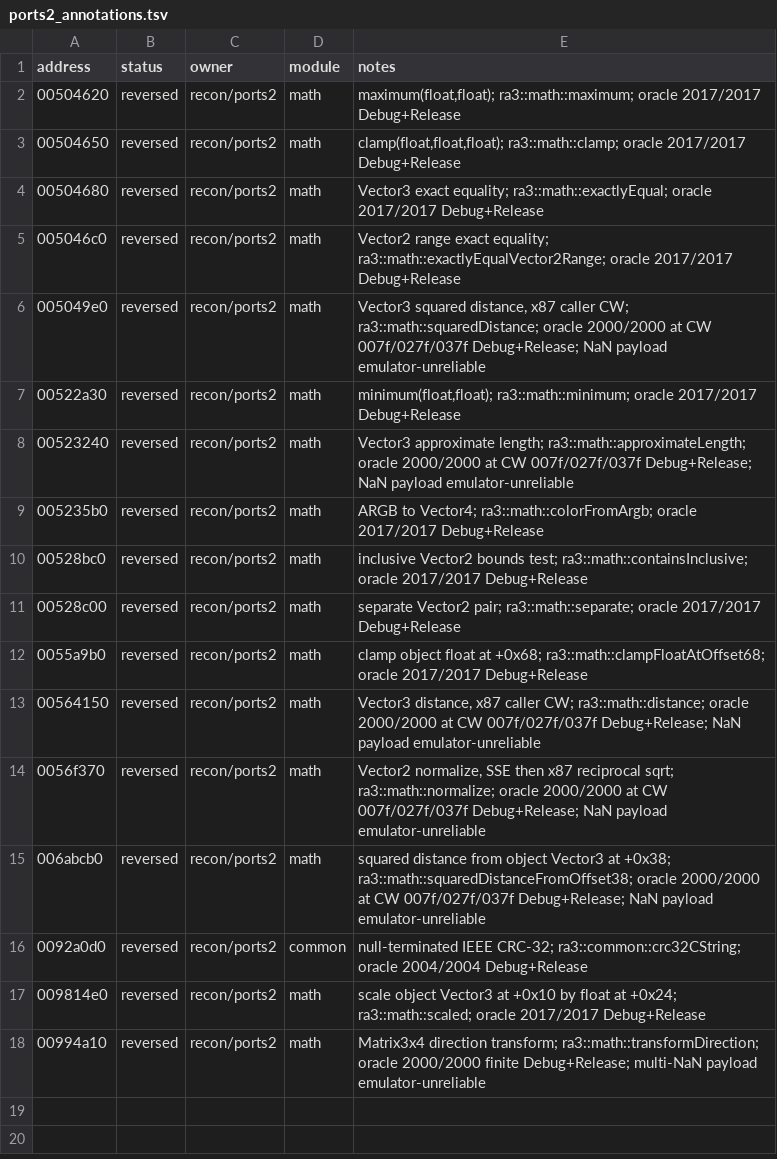
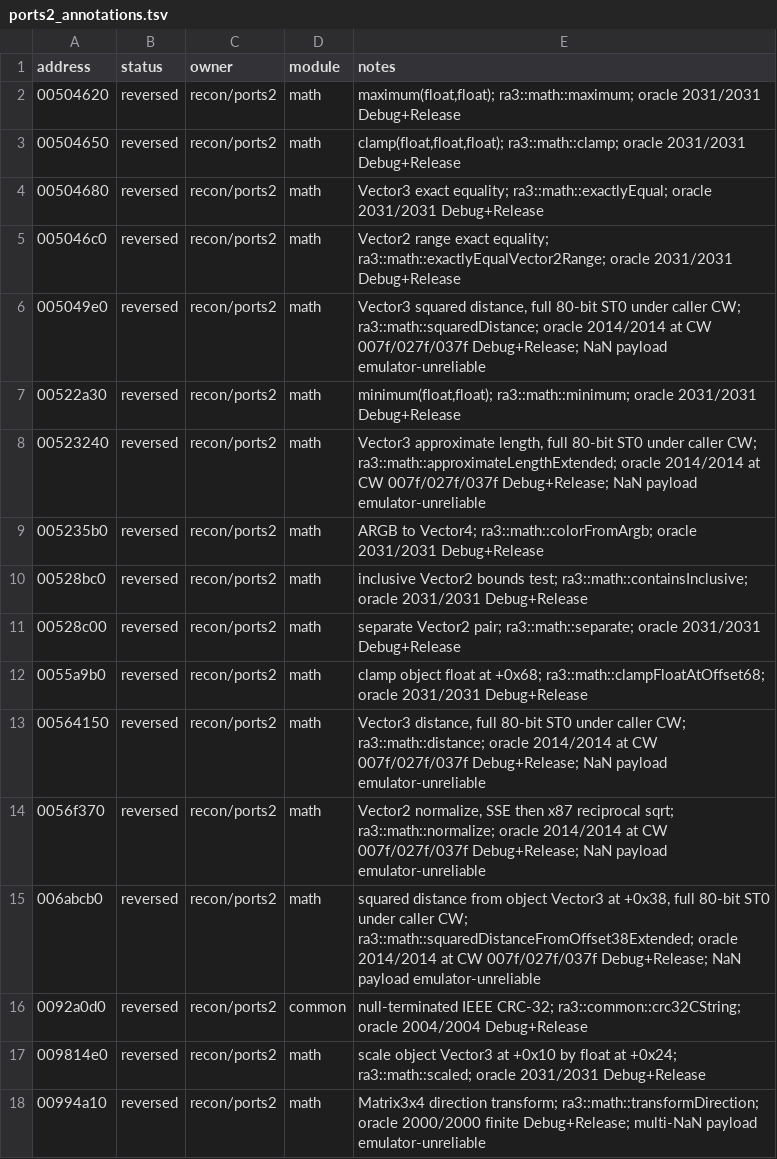
Before and after one commit to HolyCaonima/reaRa3, a TSV file: Ra3Source/docs/analysis/ra3_1.0/ports2_annotations.tsv, drawn as a sheet.

```diff
--- a/Ra3Source/docs/analysis/ra3_1.0/ports2_annotations.tsv
+++ b/Ra3Source/docs/analysis/ra3_1.0/ports2_annotations.tsv
@@ -1,18 +1,18 @@
 address	status	owner	module	notes
-00504620	reversed	recon/ports2	math	maximum(float,float); ra3::math::maximum; oracle 2017/2017 Debug+Release
-00504650	reversed	recon/ports2	math	clamp(float,float,float); ra3::math::clamp; oracle 2017/2017 Debug+Release
-00504680	reversed	recon/ports2	math	Vector3 exact equality; ra3::math::exactlyEqual; oracle 2017/2017 Debug+Release
-005046c0	reversed	recon/ports2	math	Vector2 range exact equality; ra3::math::exactlyEqualVector2Range; oracle 2017/2017 Debug+Release
-005049e0	reversed	recon/ports2	math	Vector3 squared distance, x87 caller CW; ra3::math::squaredDistance; oracle 2000/2000 at CW 007f/027f/037f Debug+Release; NaN payload emulator-unreliable
-00522a30	reversed	recon/ports2	math	minimum(float,float); ra3::math::minimum; oracle 2017/2017 Debug+Release
-00523240	reversed	recon/ports2	math	Vector3 approximate length; ra3::math::approximateLength; oracle 2000/2000 at CW 007f/027f/037f Debug+Release; NaN payload emulator-unreliable
-005235b0	reversed	recon/ports2	math	ARGB to Vector4; ra3::math::colorFromArgb; oracle 2017/2017 Debug+Release
-00528bc0	reversed	recon/ports2	math	inclusive Vector2 bounds test; ra3::math::containsInclusive; oracle 2017/2017 Debug+Release
-00528c00	reversed	recon/ports2	math	separate Vector2 pair; ra3::math::separate; oracle 2017/2017 Debug+Release
-0055a9b0	reversed	recon/ports2	math	clamp object float at +0x68; ra3::math::clampFloatAtOffset68; oracle 2017/2017 Debug+Release
-00564150	reversed	recon/ports2	math	Vector3 distance, x87 caller CW; ra3::math::distance; oracle 2000/2000 at CW 007f/027f/037f Debug+Release; NaN payload emulator-unreliable
-0056f370	reversed	recon/ports2	math	Vector2 normalize, SSE then x87 reciprocal sqrt; ra3::math::normalize; oracle 2000/2000 at CW 007f/027f/037f Debug+Release; NaN payload emulator-unreliable
-006abcb0	reversed	recon/ports2	math	squared distance from object Vector3 at +0x38; ra3::math::squaredDistanceFromOffset38; oracle 2000/2000 at CW 007f/027f/037f Debug+Release; NaN payload emulator-unreliable
+00504620	reversed	recon/ports2	math	maximum(float,float); ra3::math::maximum; oracle 2031/2031 Debug+Release
+00504650	reversed	recon/ports2	math	clamp(float,float,float); ra3::math::clamp; oracle 2031/2031 Debug+Release
+00504680	reversed	recon/ports2	math	Vector3 exact equality; ra3::math::exactlyEqual; oracle 2031/2031 Debug+Release
+005046c0	reversed	recon/ports2	math	Vector2 range exact equality; ra3::math::exactlyEqualVector2Range; oracle 2031/2031 Debug+Release
+005049e0	reversed	recon/ports2	math	Vector3 squared distance, full 80-bit ST0 under caller CW; ra3::math::squaredDistance; oracle 2014/2014 at CW 007f/027f/037f Debug+Release; NaN payload emulator-unreliable
+00522a30	reversed	recon/ports2	math	minimum(float,float); ra3::math::minimum; oracle 2031/2031 Debug+Release
+00523240	reversed	recon/ports2	math	Vector3 approximate length, full 80-bit ST0 under caller CW; ra3::math::approximateLengthExtended; oracle 2014/2014 at CW 007f/027f/037f Debug+Release; NaN payload emulator-unreliable
+005235b0	reversed	recon/ports2	math	ARGB to Vector4; ra3::math::colorFromArgb; oracle 2031/2031 Debug+Release
+00528bc0	reversed	recon/ports2	math	inclusive Vector2 bounds test; ra3::math::containsInclusive; oracle 2031/2031 Debug+Release
+00528c00	reversed	recon/ports2	math	separate Vector2 pair; ra3::math::separate; oracle 2031/2031 Debug+Release
+0055a9b0	reversed	recon/ports2	math	clamp object float at +0x68; ra3::math::clampFloatAtOffset68; oracle 2031/2031 Debug+Release
+00564150	reversed	recon/ports2	math	Vector3 distance, full 80-bit ST0 under caller CW; ra3::math::distance; oracle 2014/2014 at CW 007f/027f/037f Debug+Release; NaN payload emulator-unreliable
+0056f370	reversed	recon/ports2	math	Vector2 normalize, SSE then x87 reciprocal sqrt; ra3::math::normalize; oracle 2014/2014 at CW 007f/027f/037f Debug+Release; NaN payload emulator-unreliable
+006abcb0	reversed	recon/ports2	math	squared distance from object Vector3 at +0x38, full 80-bit ST0 under caller CW; ra3::math::squaredDistanceFromOffset38Extended; oracle 2014/2014 at CW 007f/027f/037f Debug+Release; NaN payload emulator-unreliable
 0092a0d0	reversed	recon/ports2	common	null-terminated IEEE CRC-32; ra3::common::crc32CString; oracle 2004/2004 Debug+Release
-009814e0	reversed	recon/ports2	math	scale object Vector3 at +0x10 by float at +0x24; ra3::math::scaled; oracle 2017/2017 Debug+Release
+009814e0	reversed	recon/ports2	math	scale object Vector3 at +0x10 by float at +0x24; ra3::math::scaled; oracle 2031/2031 Debug+Release
 00994a10	reversed	recon/ports2	math	Matrix3x4 direction transform; ra3::math::transformDirection; oracle 2000/2000 finite Debug+Release; multi-NaN payload emulator-unreliable
```
Also changed, not shown: 10 other files.
